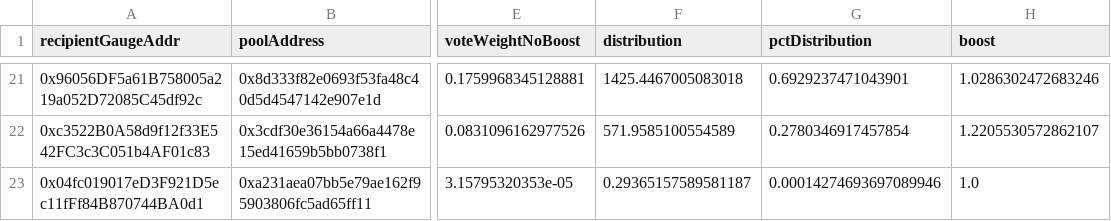
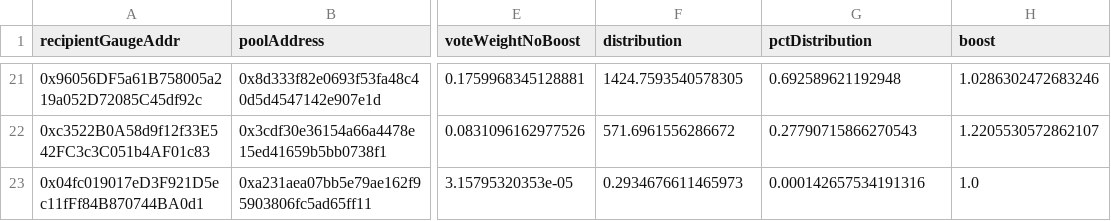
Before and after one commit to BalancerMaxis/STIP_automation, a CSV file: output/dao_grant_2023-11-30_2023-12-14_multiplier.csv, drawn as a sheet; only a part is shown, gaps mark what is left out; the diff covers the shown part only; the diff names each change by its address in the sheet, - before the commit and + after, or states it on an @@ line.

```diff
--- a/output/dao_grant_2023-11-30_2023-12-14_multiplier.csv
+++ b/output/dao_grant_2023-11-30_2023-12-14_multiplier.csv
-F21 (distribution): 1425.4467005083018
+F21 (distribution): 1424.7593540578305
-G21 (pctDistribution): 0.6929237471043901
+G21 (pctDistribution): 0.692589621192948
-F22 (distribution): 571.9585100554589
+F22 (distribution): 571.6961556286672
-G22 (pctDistribution): 0.2780346917457854
+G22 (pctDistribution): 0.27790715866270543
-F23 (distribution): 0.29365157589581187
+F23 (distribution): 0.2934676611465973
-G23 (pctDistribution): 0.00014274693697089946
+G23 (pctDistribution): 0.000142657534191316
```
Also changed, not shown: 31 edited cells elsewhere in this file, 1 other file.
